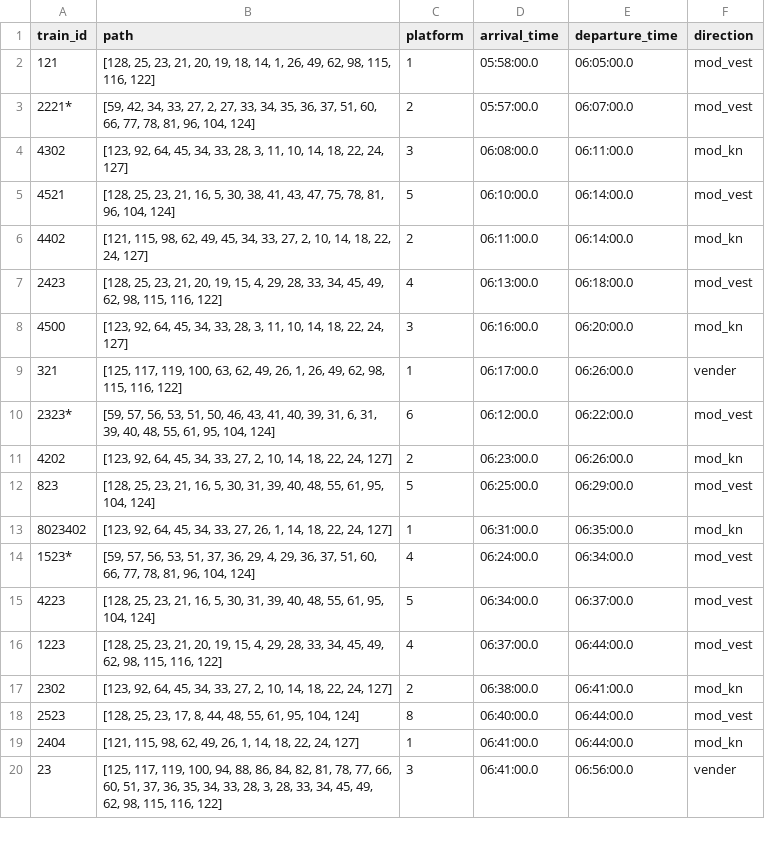
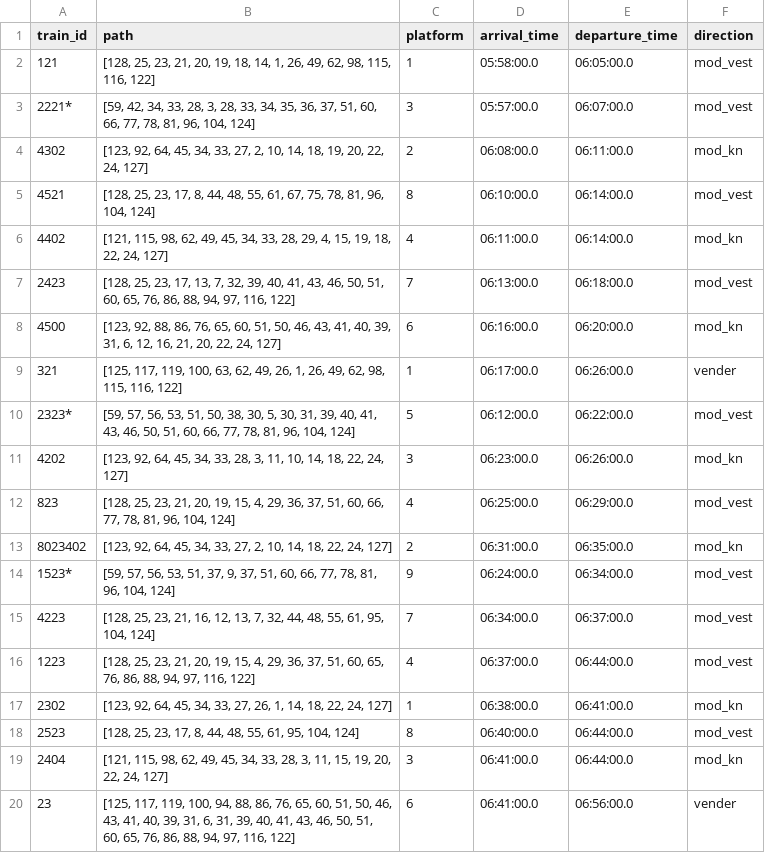
Before and after one commit to emiliegk/TTP_bachelor, a CSV file: train_schedule_with_paths.csv, drawn as a sheet; only a part is shown; the diff covers the shown part only.

```diff
--- a/train_schedule_with_paths.csv
+++ b/train_schedule_with_paths.csv
@@ -2,19 +2,19 @@ train_id,path,platform,arrival_time,departure_time,direction
 121,"[128, 25, 23, 21, 20, 19, 18, 14, 1, 26, 49, 62, 98, 115, 116, 122]",1,05:58:00.0,06:05:00.0,mod_vest
-2221*,"[59, 42, 34, 33, 27, 2, 27, 33, 34, 35, 36, 37, 51, 60, 66, 77, 78, 81, 96, 104, 124]",2,05:57:00.0,06:07:00.0,mod_vest
-4302,"[123, 92, 64, 45, 34, 33, 28, 3, 11, 10, 14, 18, 22, 24, 127]",3,06:08:00.0,06:11:00.0,mod_kn
-4521,"[128, 25, 23, 21, 16, 5, 30, 38, 41, 43, 47, 75, 78, 81, 96, 104, 124]",5,06:10:00.0,06:14:00.0,mod_vest
-4402,"[121, 115, 98, 62, 49, 45, 34, 33, 27, 2, 10, 14, 18, 22, 24, 127]",2,06:11:00.0,06:14:00.0,mod_kn
-2423,"[128, 25, 23, 21, 20, 19, 15, 4, 29, 28, 33, 34, 45, 49, 62, 98, 115, 116, 122]",4,06:13:00.0,06:18:00.0,mod_vest
-4500,"[123, 92, 64, 45, 34, 33, 28, 3, 11, 10, 14, 18, 22, 24, 127]",3,06:16:00.0,06:20:00.0,mod_kn
+2221*,"[59, 42, 34, 33, 28, 3, 28, 33, 34, 35, 36, 37, 51, 60, 66, 77, 78, 81, 96, 104, 124]",3,05:57:00.0,06:07:00.0,mod_vest
+4302,"[123, 92, 64, 45, 34, 33, 27, 2, 10, 14, 18, 19, 20, 22, 24, 127]",2,06:08:00.0,06:11:00.0,mod_kn
+4521,"[128, 25, 23, 17, 8, 44, 48, 55, 61, 67, 75, 78, 81, 96, 104, 124]",8,06:10:00.0,06:14:00.0,mod_vest
+4402,"[121, 115, 98, 62, 49, 45, 34, 33, 28, 29, 4, 15, 19, 18, 22, 24, 127]",4,06:11:00.0,06:14:00.0,mod_kn
+2423,"[128, 25, 23, 17, 13, 7, 32, 39, 40, 41, 43, 46, 50, 51, 60, 65, 76, 86, 88, 94, 97, 116, 122]",7,06:13:00.0,06:18:00.0,mod_vest
+4500,"[123, 92, 88, 86, 76, 65, 60, 51, 50, 46, 43, 41, 40, 39, 31, 6, 12, 16, 21, 20, 22, 24, 127]",6,06:16:00.0,06:20:00.0,mod_kn
 321,"[125, 117, 119, 100, 63, 62, 49, 26, 1, 26, 49, 62, 98, 115, 116, 122]",1,06:17:00.0,06:26:00.0,vender
-2323*,"[59, 57, 56, 53, 51, 50, 46, 43, 41, 40, 39, 31, 6, 31, 39, 40, 48, 55, 61, 95, 104, 124]",6,06:12:00.0,06:22:00.0,mod_vest
-4202,"[123, 92, 64, 45, 34, 33, 27, 2, 10, 14, 18, 22, 24, 127]",2,06:23:00.0,06:26:00.0,mod_kn
-823,"[128, 25, 23, 21, 16, 5, 30, 31, 39, 40, 48, 55, 61, 95, 104, 124]",5,06:25:00.0,06:29:00.0,mod_vest
-8023402,"[123, 92, 64, 45, 34, 33, 27, 26, 1, 14, 18, 22, 24, 127]",1,06:31:00.0,06:35:00.0,mod_kn
-1523*,"[59, 57, 56, 53, 51, 37, 36, 29, 4, 29, 36, 37, 51, 60, 66, 77, 78, 81, 96, 104, 124]",4,06:24:00.0,06:34:00.0,mod_vest
-4223,"[128, 25, 23, 21, 16, 5, 30, 31, 39, 40, 48, 55, 61, 95, 104, 124]",5,06:34:00.0,06:37:00.0,mod_vest
-1223,"[128, 25, 23, 21, 20, 19, 15, 4, 29, 28, 33, 34, 45, 49, 62, 98, 115, 116, 122]",4,06:37:00.0,06:44:00.0,mod_vest
-2302,"[123, 92, 64, 45, 34, 33, 27, 2, 10, 14, 18, 22, 24, 127]",2,06:38:00.0,06:41:00.0,mod_kn
+2323*,"[59, 57, 56, 53, 51, 50, 38, 30, 5, 30, 31, 39, 40, 41, 43, 46, 50, 51, 60, 66, 77, 78, 81, 96, 104, 124]",5,06:12:00.0,06:22:00.0,mod_vest
+4202,"[123, 92, 64, 45, 34, 33, 28, 3, 11, 10, 14, 18, 22, 24, 127]",3,06:23:00.0,06:26:00.0,mod_kn
+823,"[128, 25, 23, 21, 20, 19, 15, 4, 29, 36, 37, 51, 60, 66, 77, 78, 81, 96, 104, 124]",4,06:25:00.0,06:29:00.0,mod_vest
+8023402,"[123, 92, 64, 45, 34, 33, 27, 2, 10, 14, 18, 22, 24, 127]",2,06:31:00.0,06:35:00.0,mod_kn
+1523*,"[59, 57, 56, 53, 51, 37, 9, 37, 51, 60, 66, 77, 78, 81, 96, 104, 124]",9,06:24:00.0,06:34:00.0,mod_vest
+4223,"[128, 25, 23, 21, 16, 12, 13, 7, 32, 44, 48, 55, 61, 95, 104, 124]",7,06:34:00.0,06:37:00.0,mod_vest
+1223,"[128, 25, 23, 21, 20, 19, 15, 4, 29, 36, 37, 51, 60, 65, 76, 86, 88, 94, 97, 116, 122]",4,06:37:00.0,06:44:00.0,mod_vest
+2302,"[123, 92, 64, 45, 34, 33, 27, 26, 1, 14, 18, 22, 24, 127]",1,06:38:00.0,06:41:00.0,mod_kn
 2523,"[128, 25, 23, 17, 8, 44, 48, 55, 61, 95, 104, 124]",8,06:40:00.0,06:44:00.0,mod_vest
-2404,"[121, 115, 98, 62, 49, 26, 1, 14, 18, 22, 24, 127]",1,06:41:00.0,06:44:00.0,mod_kn
-23,"[125, 117, 119, 100, 94, 88, 86, 84, 82, 81, 78, 77, 66, 60, 51, 37, 36, 35, 34, 33, 28, 3, 28, 33, 34, 45, 49, 62, 98, 115, 116, 122]",3,06:41:00.0,06:56:00.0,vender
+2404,"[121, 115, 98, 62, 49, 45, 34, 33, 28, 3, 11, 15, 19, 20, 22, 24, 127]",3,06:41:00.0,06:44:00.0,mod_kn
+23,"[125, 117, 119, 100, 94, 88, 86, 76, 65, 60, 51, 50, 46, 43, 41, 40, 39, 31, 6, 31, 39, 40, 41, 43, 46, 50, 51, 60, 65, 76, 86, 88, 94, 97, 116, 122]",6,06:41:00.0,06:56:00.0,vender
```
Also changed, not shown: 103 edited cells elsewhere in this file, 6 other files.
